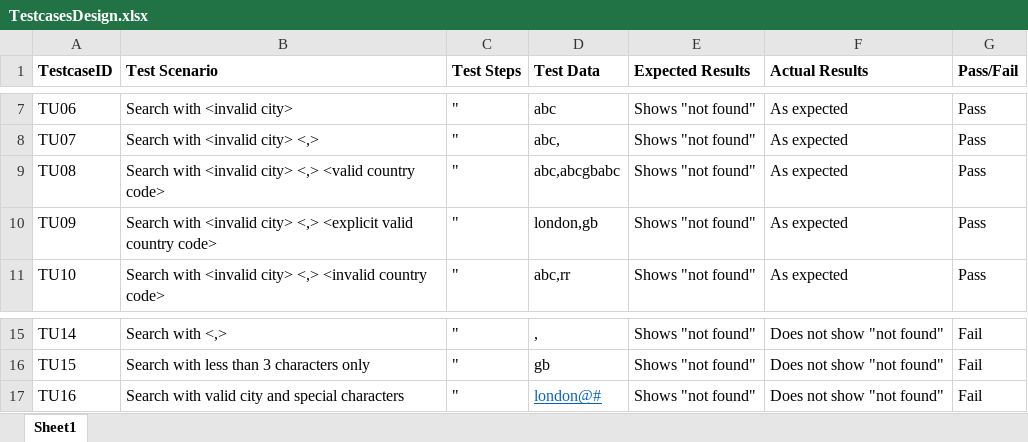
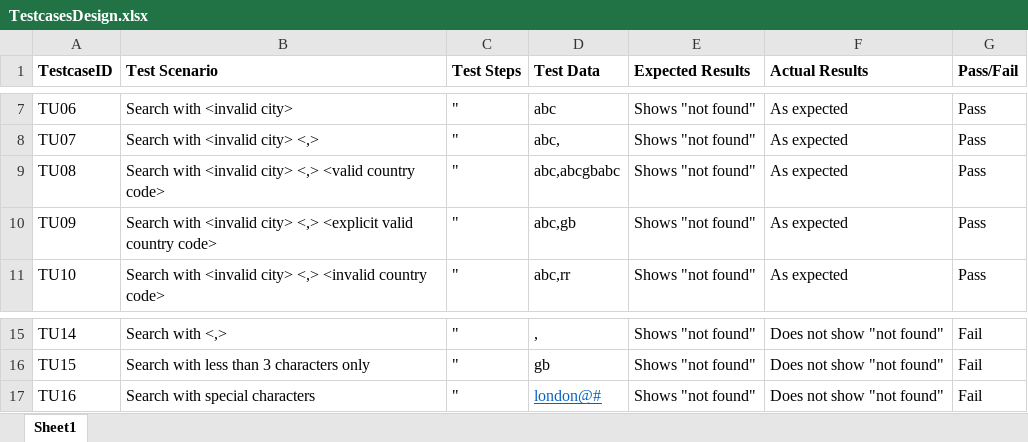
Before and after one commit to mabuhaianh/OpenWeatherMap, an Excel workbook: TestcasesDesign.xlsx, sheet Sheet1, drawn as a sheet; only a part is shown, gaps mark what is left out; values as stored, in another font and other column widths than the file's, no borders; charts and pictures not drawn; the diff names each change by its address in the sheet, - before the commit and + after, or states it on an @@ line.

```diff
--- a/TestcasesDesign.xlsx (sheet Sheet1)
+++ b/TestcasesDesign.xlsx (sheet Sheet1)
-D10 (Test Data): london,gb
+D10 (Test Data): abc,gb
-B17 (Test Scenario): Search with valid city and special characters
+B17 (Test Scenario): Search with special characters
```
Also changed, not shown: charts or pictures, BugReport.xlsx, OpenWeatherMapTestAutomation/OpenWeatherMapAutomation/Data/KeywordAndOutcome.xlsx, 18 other files.
